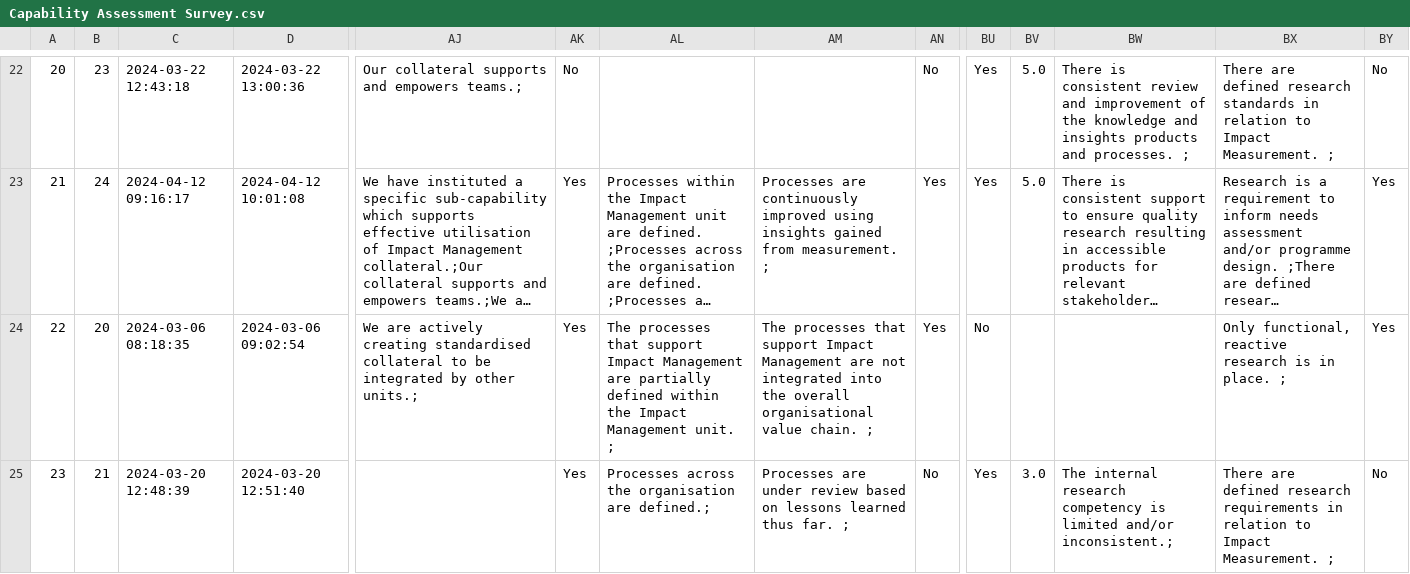
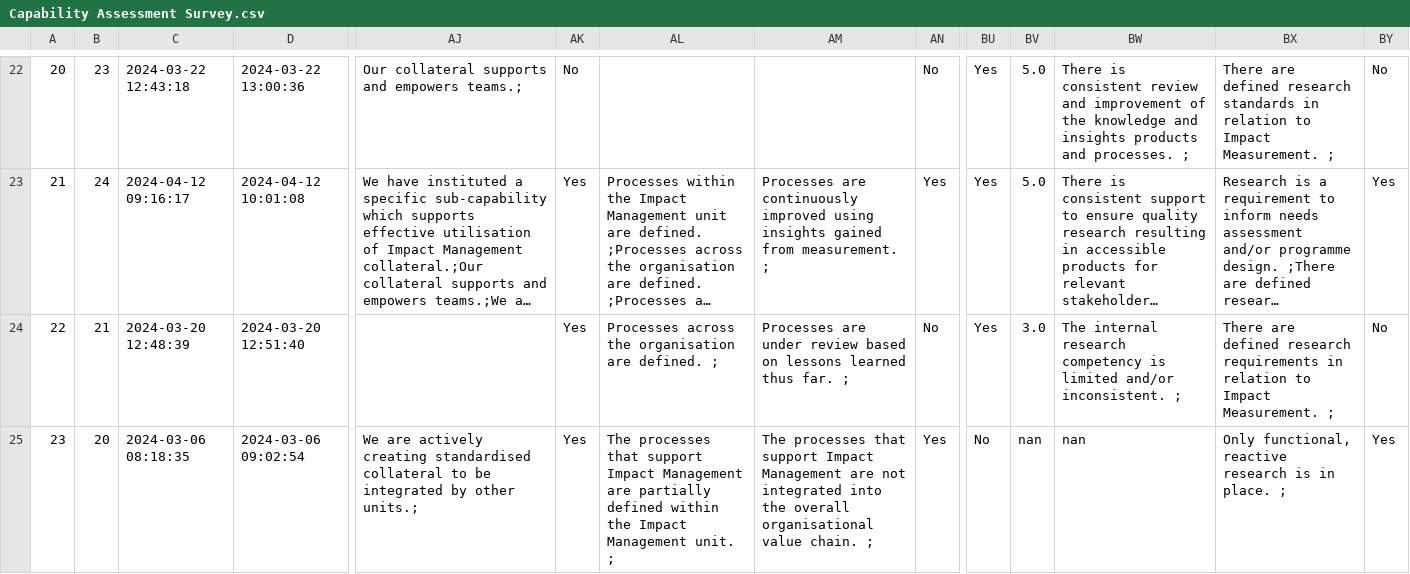
Before and after one commit to opus-meum/power-automate, a CSV file: Capability Assessment Survey.csv, drawn as a sheet; only a part is shown, gaps mark what is left out; long unchanged cells end in …; removed rows and columns are numbered as before the commit, all else as after; rows hold the shown columns only; the diff names each change by its address in the sheet, - before the commit and + after, or states it on an @@ line.

```diff
--- a/Capability Assessment Survey.csv
+++ b/Capability Assessment Survey.csv
-row 24: 22 | 20 | 2024-03-06 08:18:35 | 2024-03-06 09:02:54 | We are actively creating standardised collateral to be integrated by other units.; | Yes | The processes that support Impact Management are partially defined within the Impact Management unit. ; | The processes that support Impact Management are not integrated into the overall organisational value chain. ; | Yes | No |  |  | Only functional, reactive research is in place. ; | Yes
@@ column A renumbered in row 24 @@
-AL24: …organisation are defined.;
+AL24: …organisation are defined. ;
-BW24: …limited and/or inconsistent.;
+BW24: …limited and/or inconsistent. ;
+row 25: 23 | 20 | 2024-03-06 08:18:35 | 2024-03-06 09:02:54 | We are actively creating standardised collateral to be integrated by other units.; | Yes | The processes that support Impact Management are partially defined within the Impact Management unit. ; | The processes that support Impact Management are not integrated into the overall organisational value chain. ; | Yes | No | nan | nan | Only functional, reactive research is in place. ; | Yes
```
Also changed, not shown: 11 other files.
